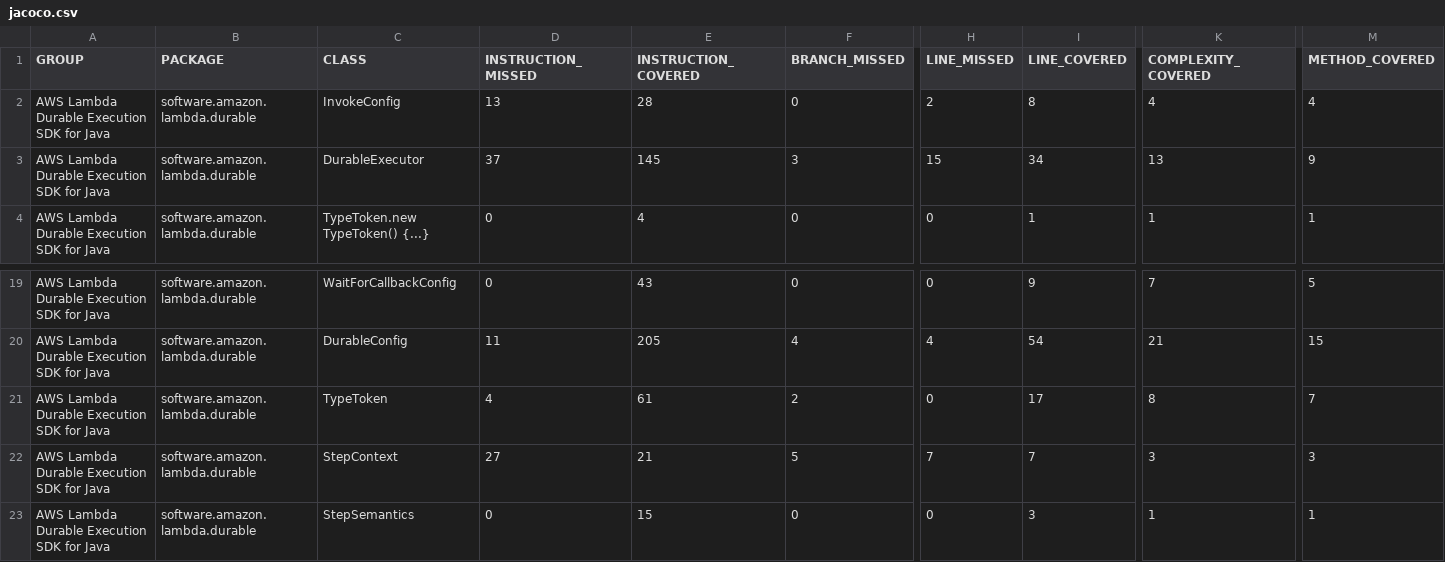
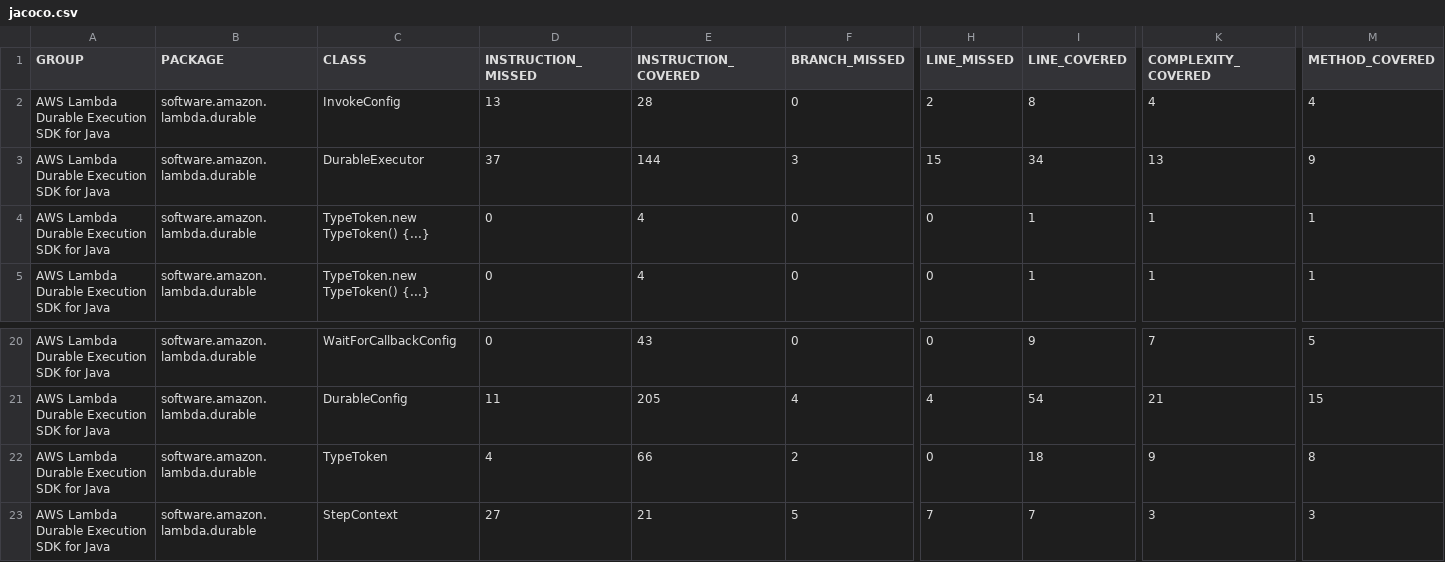
Before and after one commit to aws/aws-durable-execution-sdk-java, a CSV file: jacoco.csv, drawn as a sheet; only a part is shown, gaps mark what is left out; the shorter side is filled out with more unchanged rows; addresses are those after the commit; rows hold the shown columns only; the diff names each change by its address in the sheet, - before the commit and + after, or states it on an @@ line.

Commit message:
Deploying to docs/coverage from @ aws/aws-durable-execution-sdk-java@766a1fdd94e46cfb837b8acb3a782b6c2770f2b6 🚀

```diff
--- a/jacoco.csv
+++ b/jacoco.csv
-E3 (INSTRUCTION_COVERED): 145
+E3 (INSTRUCTION_COVERED): 144
+row 4: AWS Lambda Durable Execution SDK for Java | software.amazon.lambda.durable | TypeToken.new TypeToken() {...} | 0 | 4 | 0 | 0 | 1 | 1 | 1
-E22 (INSTRUCTION_COVERED): 61
+E22 (INSTRUCTION_COVERED): 66
-I22 (LINE_COVERED): 17
+I22 (LINE_COVERED): 18
-K22 (COMPLEXITY_COVERED): 8
+K22 (COMPLEXITY_COVERED): 9
-M22 (METHOD_COVERED): 7
+M22 (METHOD_COVERED): 8
```
Also changed, not shown: 16 other files.
